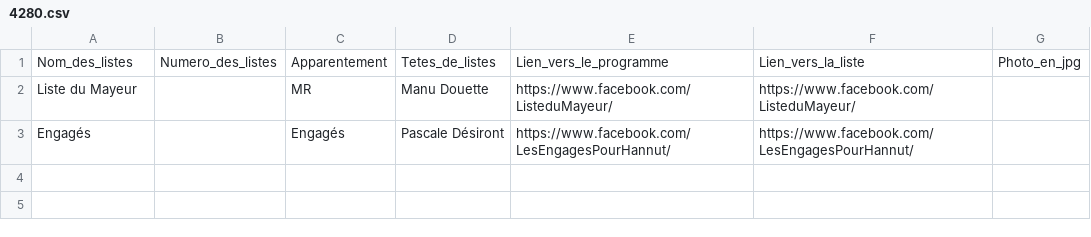
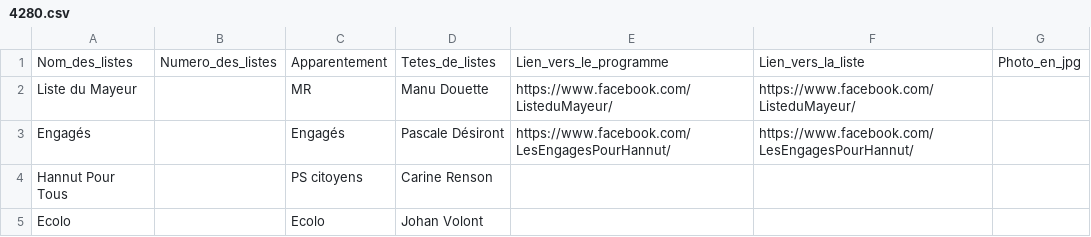
Before and after one commit to amcaw/electionslists, a CSV file: 4280.csv, drawn as a sheet; the diff names each change by its address in the sheet, - before the commit and + after, or states it on an @@ line.

Commit message:
Upload CSV file

```diff
--- a/4280.csv
+++ b/4280.csv
+row 4: Hannut Pour Tous |  | PS citoyens | Carine Renson
+row 5: Ecolo |  | Ecolo | Johan Volont
```
